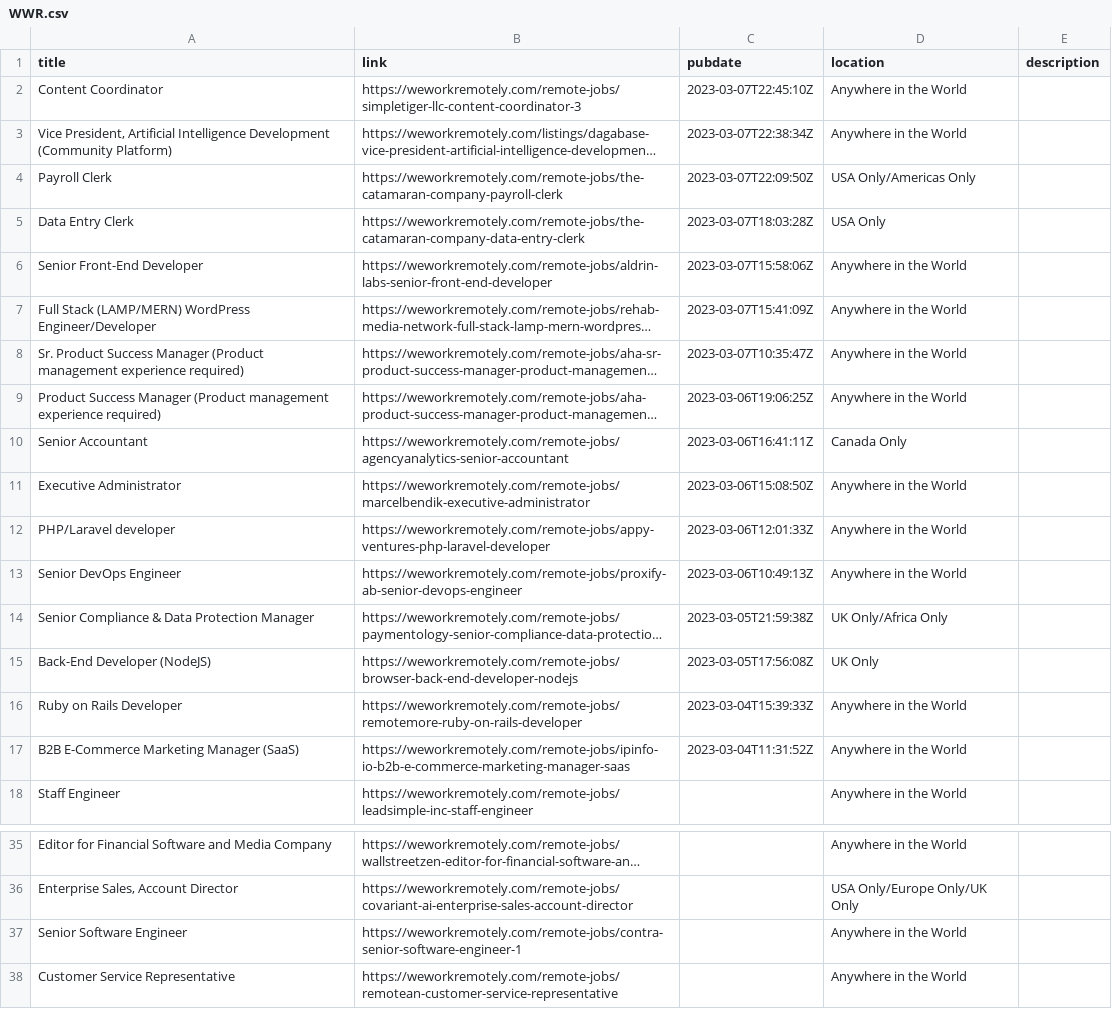
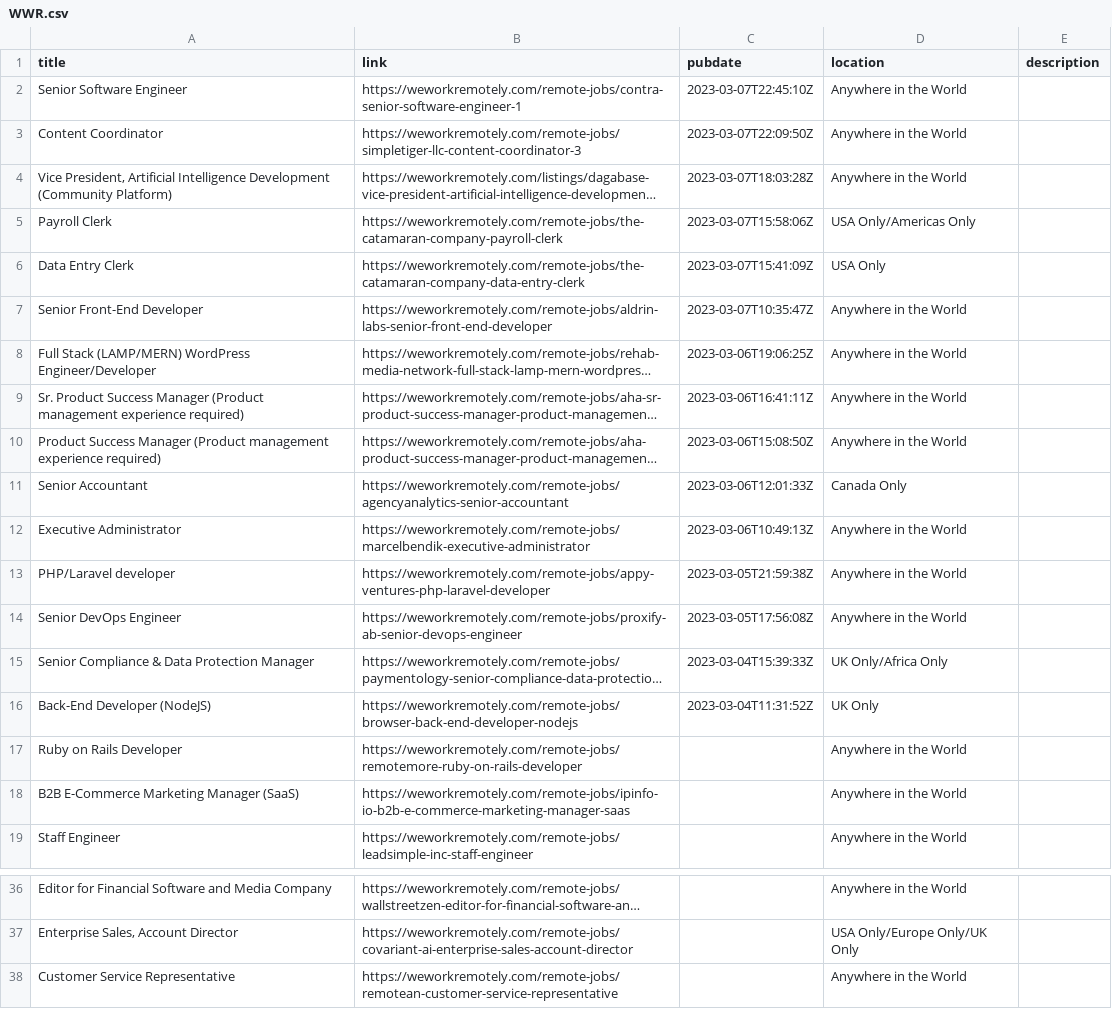
Before and after one commit to 0JCRG0/Crawler-remote-jobs, a CSV file: WWR.csv, drawn as a sheet; only a part is shown, gaps mark what is left out; long unchanged cells end in …; removed rows and columns are numbered as before the commit, all else as after; the diff names each change by its address in the sheet, - before the commit and + after, or states it on an @@ line.

```diff
--- a/WWR.csv
+++ b/WWR.csv
+row 2: Senior Software Engineer | https://weworkremotely.com/remote-jobs/contra-senior-software-engineer-1 | 2023-03-07T22:45:10Z | Anywhere in the World
-C3 (pubdate): 2023-03-07T22:45:10Z
+C3 (pubdate): 2023-03-07T22:09:50Z
-C4 (pubdate): 2023-03-07T22:38:34Z
+C4 (pubdate): 2023-03-07T18:03:28Z
-C5 (pubdate): 2023-03-07T22:09:50Z
+C5 (pubdate): 2023-03-07T15:58:06Z
-C6 (pubdate): 2023-03-07T18:03:28Z
+C6 (pubdate): 2023-03-07T15:41:09Z
-C7 (pubdate): 2023-03-07T15:58:06Z
+C7 (pubdate): 2023-03-07T10:35:47Z
-C8 (pubdate): 2023-03-07T15:41:09Z
+C8 (pubdate): 2023-03-06T19:06:25Z
-C9 (pubdate): 2023-03-07T10:35:47Z
+C9 (pubdate): 2023-03-06T16:41:11Z
-C10 (pubdate): 2023-03-06T19:06:25Z
+C10 (pubdate): 2023-03-06T15:08:50Z
-C11 (pubdate): 2023-03-06T16:41:11Z
+C11 (pubdate): 2023-03-06T12:01:33Z
-C12 (pubdate): 2023-03-06T15:08:50Z
+C12 (pubdate): 2023-03-06T10:49:13Z
-C13 (pubdate): 2023-03-06T12:01:33Z
+C13 (pubdate): 2023-03-05T21:59:38Z
-C14 (pubdate): 2023-03-06T10:49:13Z
+C14 (pubdate): 2023-03-05T17:56:08Z
-C15 (pubdate): 2023-03-05T21:59:38Z
+C15 (pubdate): 2023-03-04T15:39:33Z
-C16 (pubdate): 2023-03-05T17:56:08Z
+C16 (pubdate): 2023-03-04T11:31:52Z
-C17 (pubdate): 2023-03-04T15:39:33Z
+C17 (pubdate): (empty)
-C18 (pubdate): 2023-03-04T11:31:52Z
+C18 (pubdate): (empty)
-row 37: Senior Software Engineer | https://weworkremotely.com/remote-jobs/contra-senior-software-engineer-1 |  | Anywhere in the World
```
Also changed, not shown: 1 other file.
